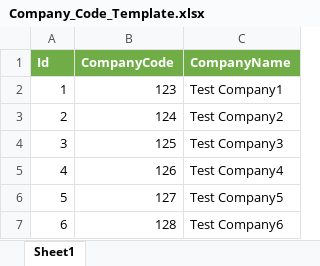
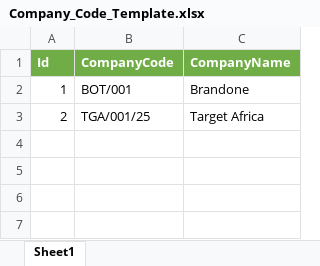
Before and after one commit to silasapp/workprogram_frontend, an Excel workbook: src/assets/Company_Code_Template.xlsx, sheet Sheet1, drawn as a sheet; values as stored, in another font and other column widths than the file's, no borders; the diff names each change by its address in the sheet, - before the commit and + after, or states it on an @@ line.

```diff
--- a/src/assets/Company_Code_Template.xlsx (sheet Sheet1)
+++ b/src/assets/Company_Code_Template.xlsx (sheet Sheet1)
-B2 (CompanyCode): 123
+B2 (CompanyCode): BOT/001
-C2 (CompanyName): Test Company1
+C2 (CompanyName): Brandone
-B3 (CompanyCode): 124
+B3 (CompanyCode): TGA/001/25
-C3 (CompanyName): Test Company2
+C3 (CompanyName): Target Africa
-row 4: 3 | 125 | Test Company3
-row 5: 4 | 126 | Test Company4
-row 6: 5 | 127 | Test Company5
-row 7: 6 | 128 | Test Company6
```
Also changed, not shown: 6 other files.
